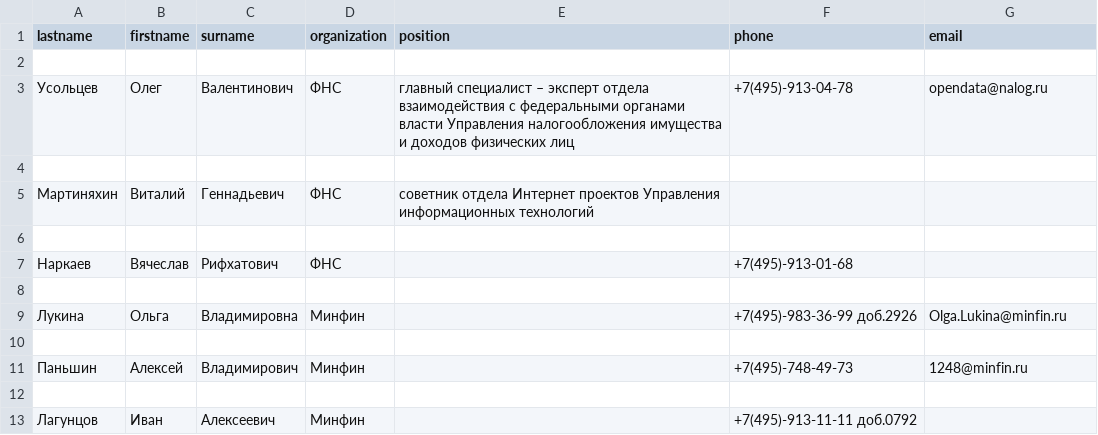
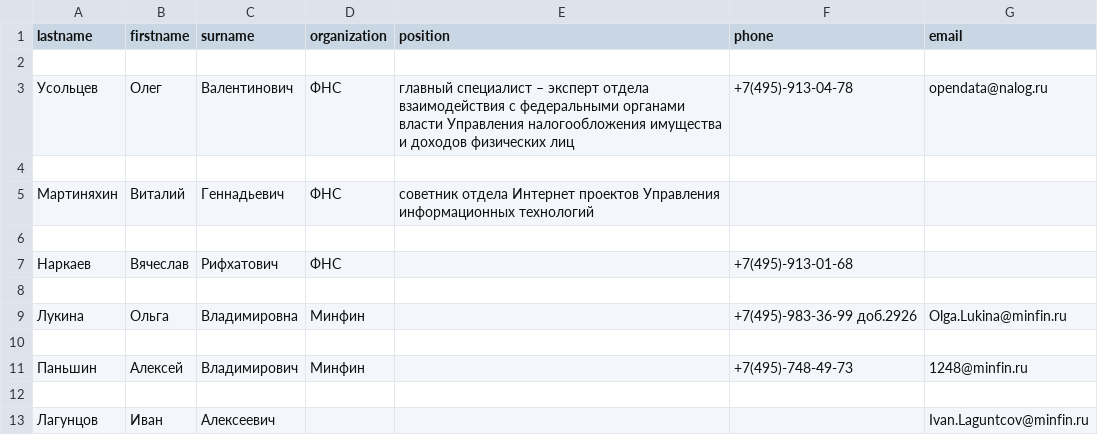
Before and after one commit to HeXeCuTTor/RegEx, a CSV file: phonebook.csv, drawn as a sheet.

```diff
--- a/phonebook.csv
+++ b/phonebook.csv
@@ -12,2 +12,2 @@ lastname,firstname,surname,organization,position,phone,email
 
-Лагунцов,Иван,Алексеевич,Минфин,,+7(495)-913-11-11 доб.0792,
+Лагунцов,Иван,Алексеевич,,,,Ivan.Laguntcov@minfin.ru
```
Also changed, not shown: 1 other file.
